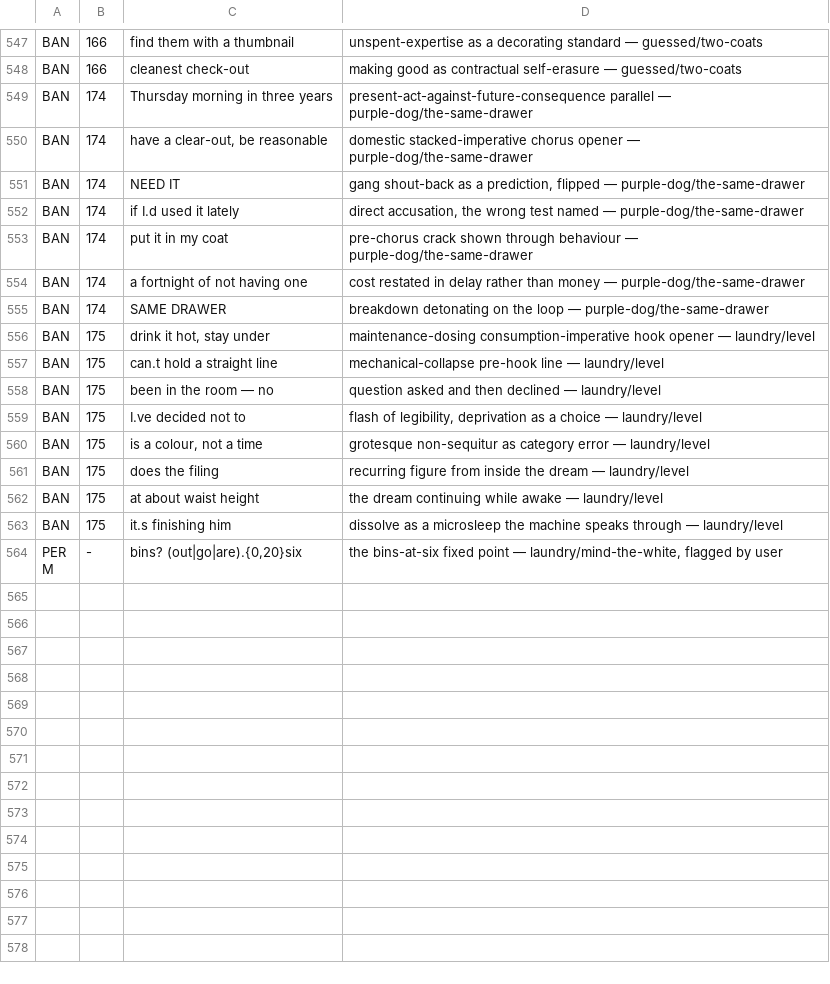
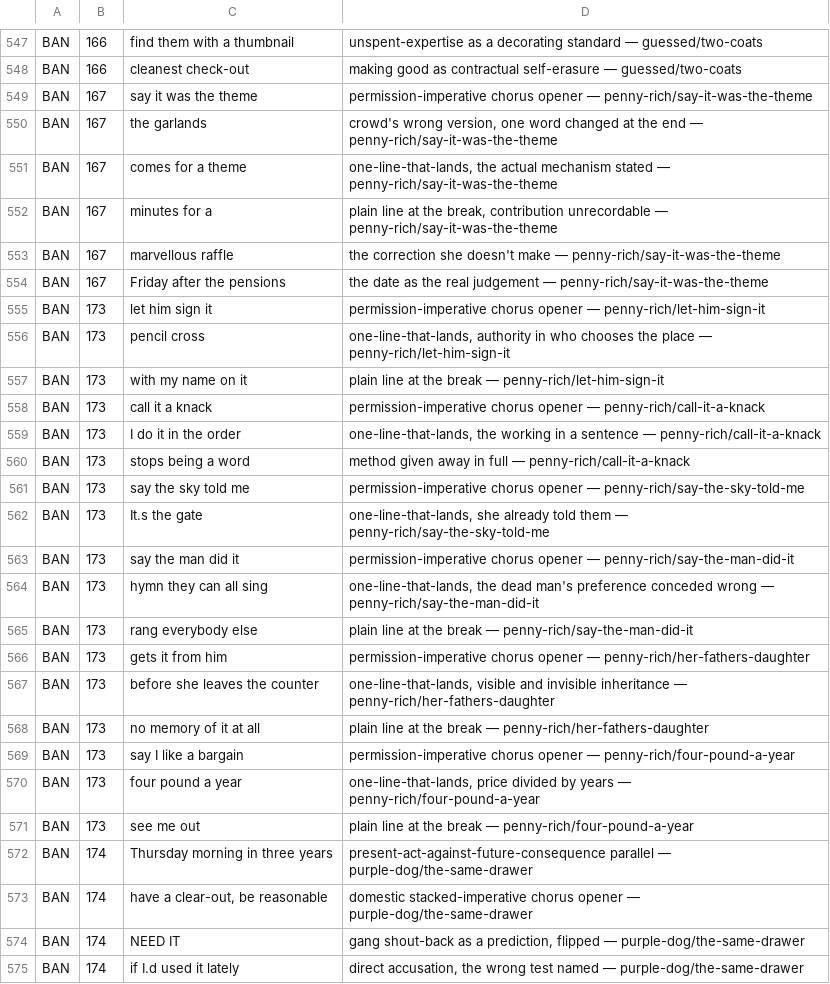
Before and after one commit to lawless-m/Lyricist, a TSV file: .claude/tropes/banned-patterns.tsv, drawn as a sheet; only a part is shown, gaps mark what is left out; the shorter side is filled out with more unchanged rows.

```diff
--- a/.claude/tropes/banned-patterns.tsv
+++ b/.claude/tropes/banned-patterns.tsv
@@ -548,2 +548,25 @@ BAN	166	find them with a thumbnail	unspent-expertise as a decorating standard
 BAN	166	cleanest check-out	making good as contractual self-erasure — guessed/two-coats
+BAN	167	say it was the theme	permission-imperative chorus opener — penny-rich/say-it-was-the-theme
+BAN	167	the garlands	crowd's wrong version, one word changed at the end — penny-rich/say-it-was-the-theme
+BAN	167	comes for a theme	one-line-that-lands, the actual mechanism stated — penny-rich/say-it-was-the-theme
+BAN	167	minutes for a	plain line at the break, contribution unrecordable — penny-rich/say-it-was-the-theme
+BAN	167	marvellous raffle	the correction she doesn't make — penny-rich/say-it-was-the-theme
+BAN	167	Friday after the pensions	the date as the real judgement — penny-rich/say-it-was-the-theme
+BAN	173	let him sign it	permission-imperative chorus opener — penny-rich/let-him-sign-it
+BAN	173	pencil cross	one-line-that-lands, authority in who chooses the place — penny-rich/let-him-sign-it
+BAN	173	with my name on it	plain line at the break — penny-rich/let-him-sign-it
+BAN	173	call it a knack	permission-imperative chorus opener — penny-rich/call-it-a-knack
+BAN	173	I do it in the order	one-line-that-lands, the working in a sentence — penny-rich/call-it-a-knack
+BAN	173	stops being a word	method given away in full — penny-rich/call-it-a-knack
+BAN	173	say the sky told me	permission-imperative chorus opener — penny-rich/say-the-sky-told-me
+BAN	173	It.s the gate	one-line-that-lands, she already told them — penny-rich/say-the-sky-told-me
+BAN	173	say the man did it	permission-imperative chorus opener — penny-rich/say-the-man-did-it
+BAN	173	hymn they can all sing	one-line-that-lands, the dead man's preference conceded wrong — penny-rich/say-the-man-did-it
+BAN	173	rang everybody else	plain line at the break — penny-rich/say-the-man-did-it
+BAN	173	gets it from him	permission-imperative chorus opener — penny-rich/her-fathers-daughter
+BAN	173	before she leaves the counter	one-line-that-lands, visible and invisible inheritance — penny-rich/her-fathers-daughter
+BAN	173	no memory of it at all	plain line at the break — penny-rich/her-fathers-daughter
+BAN	173	say I like a bargain	permission-imperative chorus opener — penny-rich/four-pound-a-year
+BAN	173	four pound a year	one-line-that-lands, price divided by years — penny-rich/four-pound-a-year
+BAN	173	see me out	plain line at the break — penny-rich/four-pound-a-year
 BAN	174	Thursday morning in three years	present-act-against-future-consequence parallel — purple-dog/the-same-drawer
```
Also changed, not shown: 15 other files.
